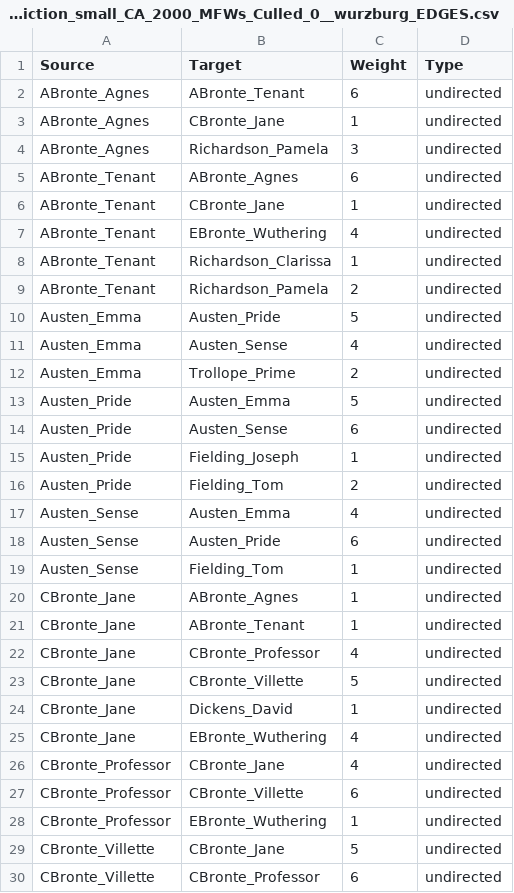
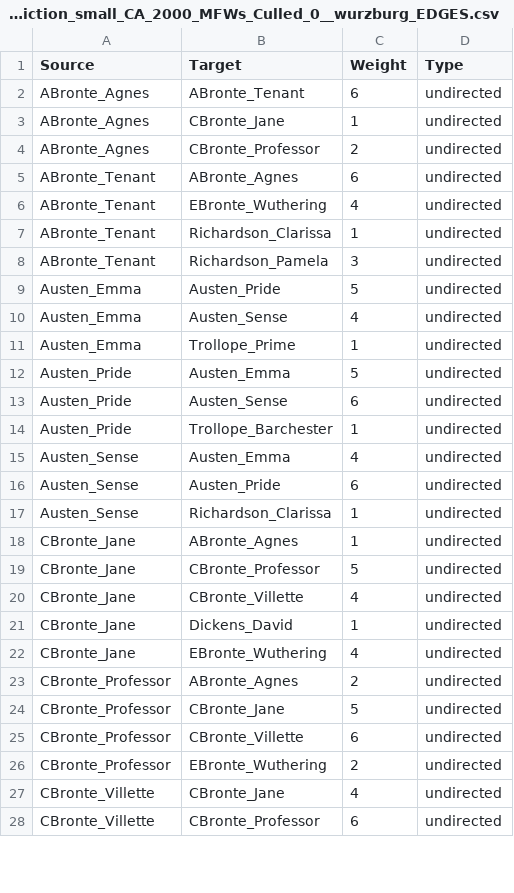
Before and after one commit to xiaoruiyu405/ESU_24_comptext, a CSV file: data/EN_fiction_small/EN_fiction_small_CA_2000_MFWs_Culled_0__wurzburg_EDGES.csv, drawn as a sheet; only a part is shown; the diff covers the shown part only.

```diff
--- a/data/EN_fiction_small/EN_fiction_small_CA_2000_MFWs_Culled_0__wurzburg_EDGES.csv
+++ b/data/EN_fiction_small/EN_fiction_small_CA_2000_MFWs_Culled_0__wurzburg_EDGES.csv
@@ -3,28 +3,26 @@ ABronte_Agnes,ABronte_Tenant,6,undirected
 ABronte_Agnes,CBronte_Jane,1,undirected
-ABronte_Agnes,Richardson_Pamela,3,undirected
+ABronte_Agnes,CBronte_Professor,2,undirected
 ABronte_Tenant,ABronte_Agnes,6,undirected
-ABronte_Tenant,CBronte_Jane,1,undirected
 ABronte_Tenant,EBronte_Wuthering,4,undirected
 ABronte_Tenant,Richardson_Clarissa,1,undirected
-ABronte_Tenant,Richardson_Pamela,2,undirected
+ABronte_Tenant,Richardson_Pamela,3,undirected
 Austen_Emma,Austen_Pride,5,undirected
 Austen_Emma,Austen_Sense,4,undirected
-Austen_Emma,Trollope_Prime,2,undirected
+Austen_Emma,Trollope_Prime,1,undirected
 Austen_Pride,Austen_Emma,5,undirected
 Austen_Pride,Austen_Sense,6,undirected
-Austen_Pride,Fielding_Joseph,1,undirected
-Austen_Pride,Fielding_Tom,2,undirected
+Austen_Pride,Trollope_Barchester,1,undirected
 Austen_Sense,Austen_Emma,4,undirected
 Austen_Sense,Austen_Pride,6,undirected
-Austen_Sense,Fielding_Tom,1,undirected
+Austen_Sense,Richardson_Clarissa,1,undirected
 CBronte_Jane,ABronte_Agnes,1,undirected
-CBronte_Jane,ABronte_Tenant,1,undirected
-CBronte_Jane,CBronte_Professor,4,undirected
-CBronte_Jane,CBronte_Villette,5,undirected
+CBronte_Jane,CBronte_Professor,5,undirected
+CBronte_Jane,CBronte_Villette,4,undirected
 CBronte_Jane,Dickens_David,1,undirected
 CBronte_Jane,EBronte_Wuthering,4,undirected
-CBronte_Professor,CBronte_Jane,4,undirected
+CBronte_Professor,ABronte_Agnes,2,undirected
+CBronte_Professor,CBronte_Jane,5,undirected
 CBronte_Professor,CBronte_Villette,6,undirected
-CBronte_Professor,EBronte_Wuthering,1,undirected
-CBronte_Villette,CBronte_Jane,5,undirected
+CBronte_Professor,EBronte_Wuthering,2,undirected
+CBronte_Villette,CBronte_Jane,4,undirected
 CBronte_Villette,CBronte_Professor,6,undirected
```
Also changed, not shown: 9 added rows, 7 removed rows and 23 edited cells elsewhere in this file, 7 other files.
